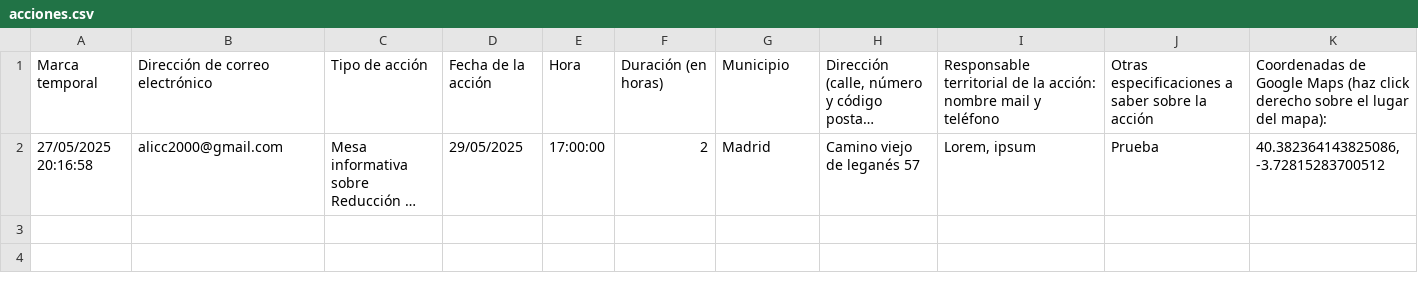
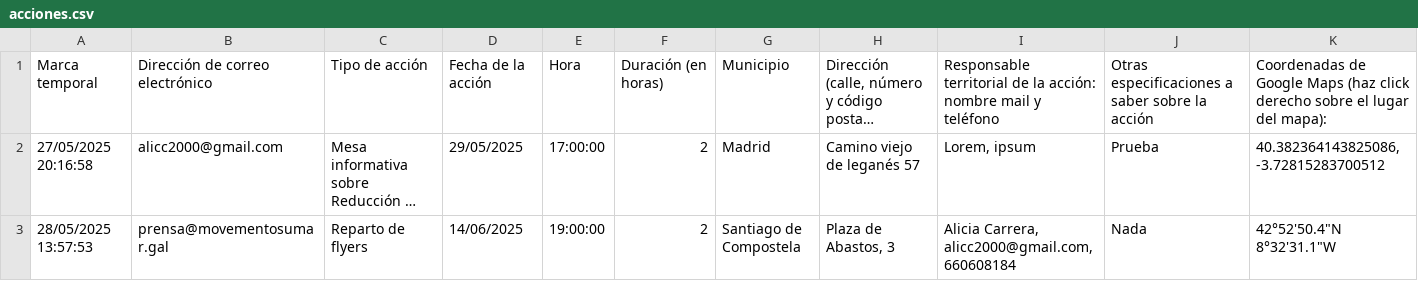
Before and after one commit to SumarIT/mapa-reduccion-jornada, a CSV file: data/acciones.csv, drawn as a sheet; long unchanged cells end in …; the diff names each change by its address in the sheet, - before the commit and + after, or states it on an @@ line.

Commit message:
Update acciones.csv

```diff
--- a/data/acciones.csv
+++ b/data/acciones.csv
+row 3: 28/05/2025 13:57:53 | prensa@movementosumar.gal | Reparto de flyers | 14/06/2025 | 19:00:00 | 2 | Santiago de Compostela | Plaza de Abastos, 3 | Alicia Carrera, alicc2000@gmail.com, 660608184 | Nada | 42°52'50.4"N 8°32'31.1"W
```
